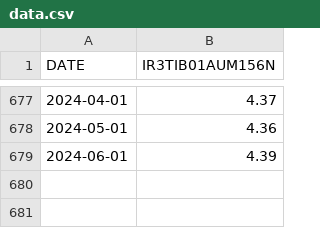
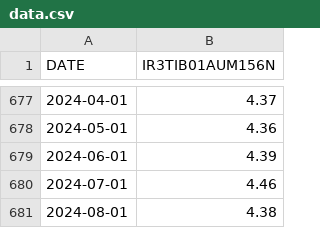
Before and after one commit to deerfieldgreen/FRED_data, a CSV file: data/rate_aus_3m_bank/data.csv, drawn as a sheet; only a part is shown, gaps mark what is left out; the diff names each change by its address in the sheet, - before the commit and + after, or states it on an @@ line.

Commit message:
Updated file for 2024-09-17

```diff
--- a/data/rate_aus_3m_bank/data.csv
+++ b/data/rate_aus_3m_bank/data.csv
+row 680: 2024-07-01 | 4.46
+row 681: 2024-08-01 | 4.38
```
